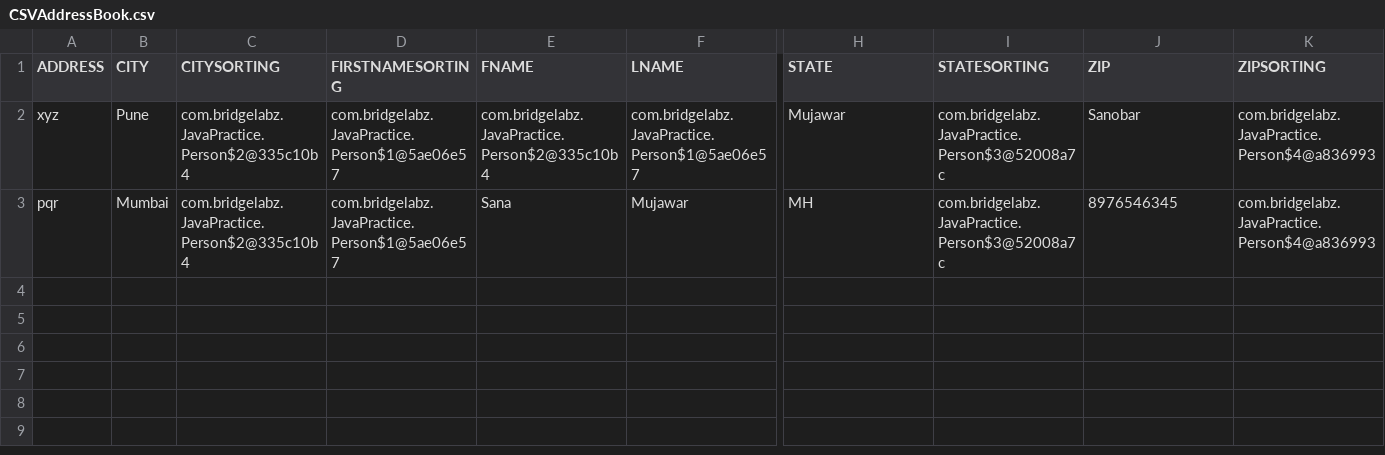
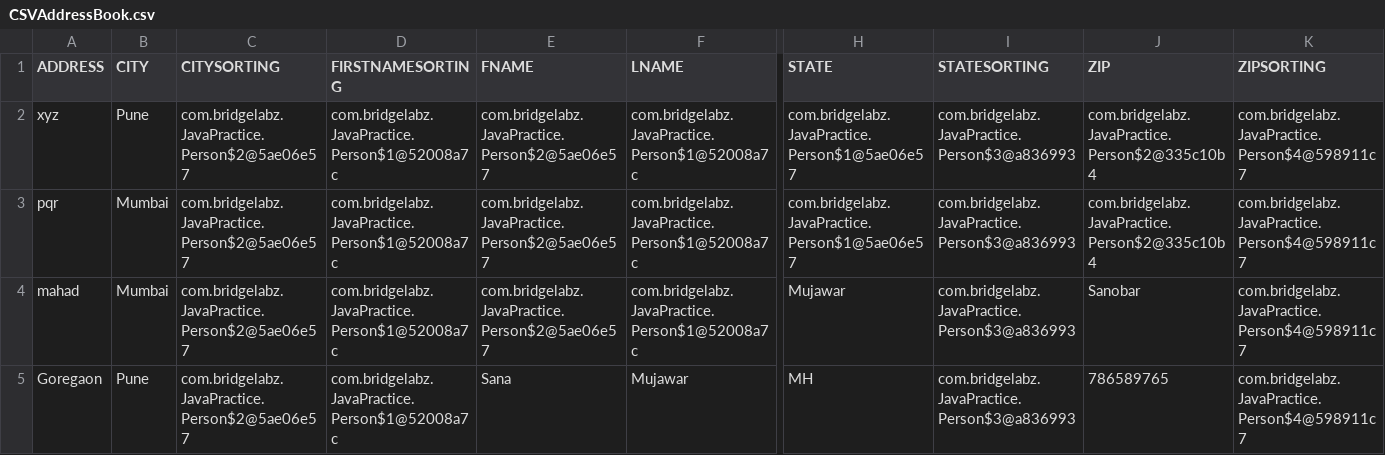
Before and after one commit to sanobar28/Address_Book, a CSV file: CSVAddressBook.csv, drawn as a sheet; only a part is shown, gaps mark what is left out; rows hold the shown columns only; the diff names each change by its address in the sheet, - before the commit and + after, or states it on an @@ line.

Commit message:
added: CSV file

```diff
--- a/CSVAddressBook.csv
+++ b/CSVAddressBook.csv
-C2:C3 (CITYSORTING): com.bridgelabz.JavaPractice.Person$2@335c10b4
+C2:C3 (CITYSORTING): com.bridgelabz.JavaPractice.Person$2@5ae06e57
-D2:D3 (FIRSTNAMESORTING): com.bridgelabz.JavaPractice.Person$1@5ae06e57
+D2:D3 (FIRSTNAMESORTING): com.bridgelabz.JavaPractice.Person$1@52008a7c
-E2 (FNAME): com.bridgelabz.JavaPractice.Person$2@335c10b4
+E2 (FNAME): com.bridgelabz.JavaPractice.Person$2@5ae06e57
-F2 (LNAME): com.bridgelabz.JavaPractice.Person$1@5ae06e57
+F2 (LNAME): com.bridgelabz.JavaPractice.Person$1@52008a7c
-H2 (STATE): Mujawar
+H2 (STATE): com.bridgelabz.JavaPractice.Person$1@5ae06e57
-I2:I3 (STATESORTING): com.bridgelabz.JavaPractice.Person$3@52008a7c
+I2:I3 (STATESORTING): com.bridgelabz.JavaPractice.Person$3@a836993
-J2 (ZIP): Sanobar
+J2 (ZIP): com.bridgelabz.JavaPractice.Person$2@335c10b4
-K2:K3 (ZIPSORTING): com.bridgelabz.JavaPractice.Person$4@a836993
+K2:K3 (ZIPSORTING): com.bridgelabz.JavaPractice.Person$4@598911c7
-E3 (FNAME): Sana
+E3 (FNAME): com.bridgelabz.JavaPractice.Person$2@5ae06e57
-F3 (LNAME): Mujawar
+F3 (LNAME): com.bridgelabz.JavaPractice.Person$1@52008a7c
-H3 (STATE): MH
+H3 (STATE): com.bridgelabz.JavaPractice.Person$1@5ae06e57
-J3 (ZIP): 8976546345
+J3 (ZIP): com.bridgelabz.JavaPractice.Person$2@335c10b4
+row 4: mahad | Mumbai | com.bridgelabz.JavaPractice.Person$2@5ae06e57 | com.bridgelabz.JavaPractice.Person$1@52008a7c | com.bridgelabz.JavaPractice.Person$2@5ae06e57 | com.bridgelabz.JavaPractice.Person$1@52008a7c | Mujawar | com.bridgelabz.JavaPractice.Person$3@a836993 | Sanobar | com.bridgelabz.JavaPractice.Person$4@598911c7
+row 5: Goregaon | Pune | com.bridgelabz.JavaPractice.Person$2@5ae06e57 | com.bridgelabz.JavaPractice.Person$1@52008a7c | Sana | Mujawar | MH | com.bridgelabz.JavaPractice.Person$3@a836993 | 786589765 | com.bridgelabz.JavaPractice.Person$4@598911c7
```
